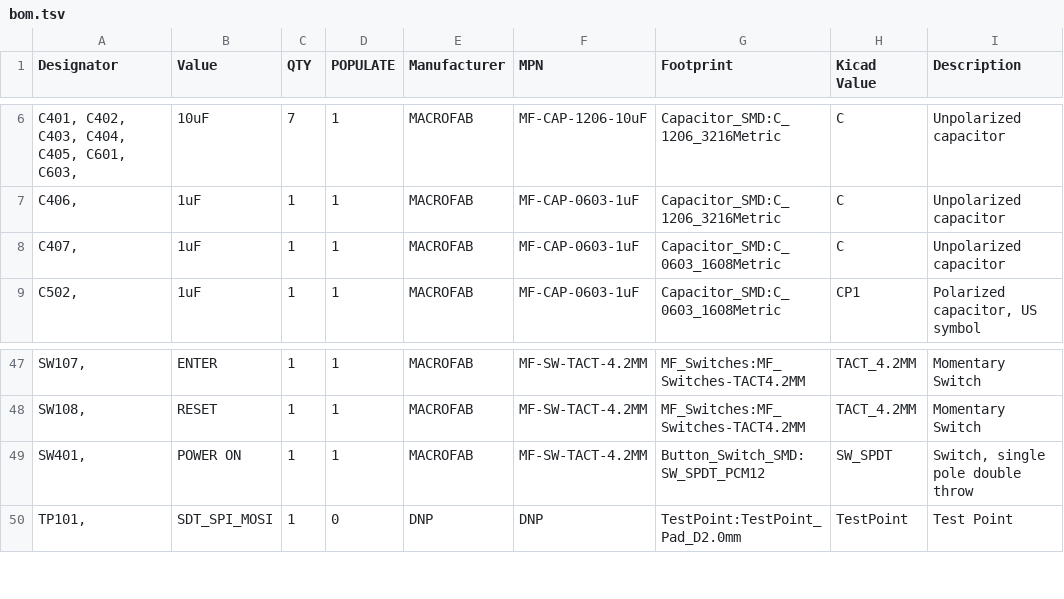
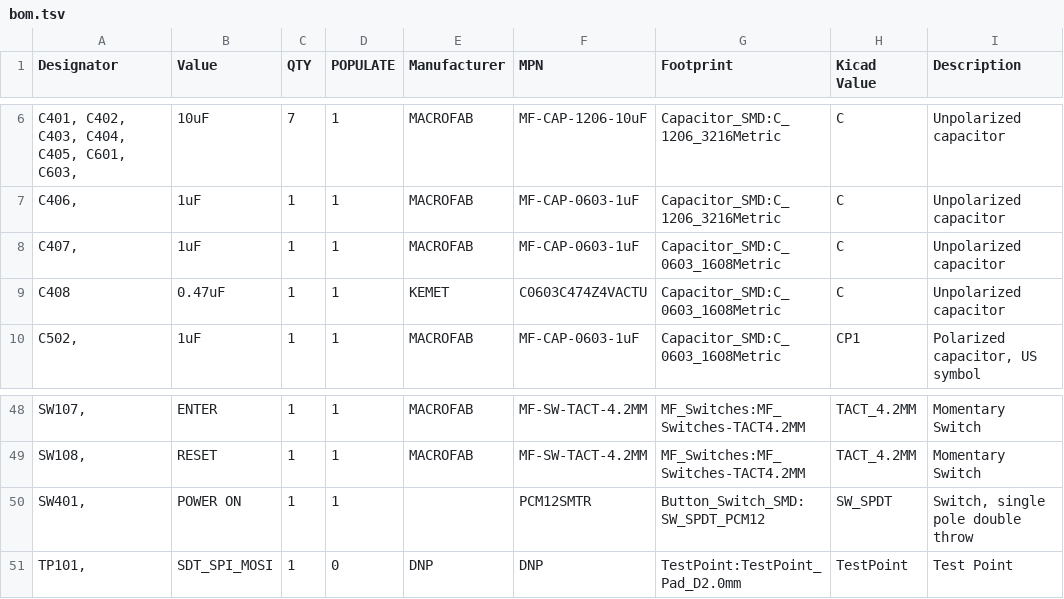
Before and after one commit to netik/dc27_badge, a TSV file: hardware/dc27_badge_kicad/BOM/bom.tsv, drawn as a sheet; only a part is shown, gaps mark what is left out.

Commit message:
prototype sent to macrofab!

```diff
--- a/hardware/dc27_badge_kicad/BOM/bom.tsv
+++ b/hardware/dc27_badge_kicad/BOM/bom.tsv
@@ -8,2 +8,3 @@ C406,	1uF	1	1	MACROFAB	MF-CAP-0603-1uF	Capacitor_SMD:C_1206_3216Metric	C	Unpolar
 C407,	1uF	1	1	MACROFAB	MF-CAP-0603-1uF	Capacitor_SMD:C_0603_1608Metric	C	Unpolarized capacitor	
+C408	0.47uF	1	1	KEMET	C0603C474Z4VACTU	Capacitor_SMD:C_0603_1608Metric	C	Unpolarized capacitor	
 C502,	1uF	1	1	MACROFAB	MF-CAP-0603-1uF	Capacitor_SMD:C_0603_1608Metric	CP1	Polarized capacitor, US symbol	
@@ -48,3 +49,3 @@ SW107,	ENTER	1	1	MACROFAB	MF-SW-TACT-4.2MM	MF_Switches:MF_Switches-TACT4.2MM	TAC
 SW108,	RESET	1	1	MACROFAB	MF-SW-TACT-4.2MM	MF_Switches:MF_Switches-TACT4.2MM	TACT_4.2MM	Momentary Switch	
-SW401,	POWER ON	1	1	MACROFAB	MF-SW-TACT-4.2MM	Button_Switch_SMD:SW_SPDT_PCM12	SW_SPDT	Switch, single pole double throw	
+SW401,	POWER ON	1	1		PCM12SMTR	Button_Switch_SMD:SW_SPDT_PCM12	SW_SPDT	Switch, single pole double throw	
 TP101,	SDT_SPI_MOSI	1	0	DNP	DNP	TestPoint:TestPoint_Pad_D2.0mm	TestPoint	Test Point	
```
Also changed, not shown: 17 other files.
